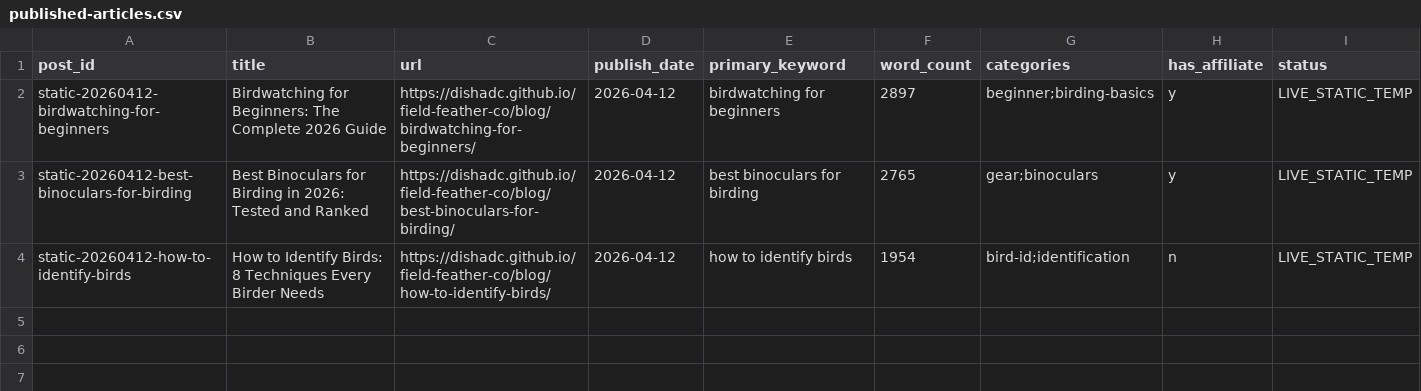
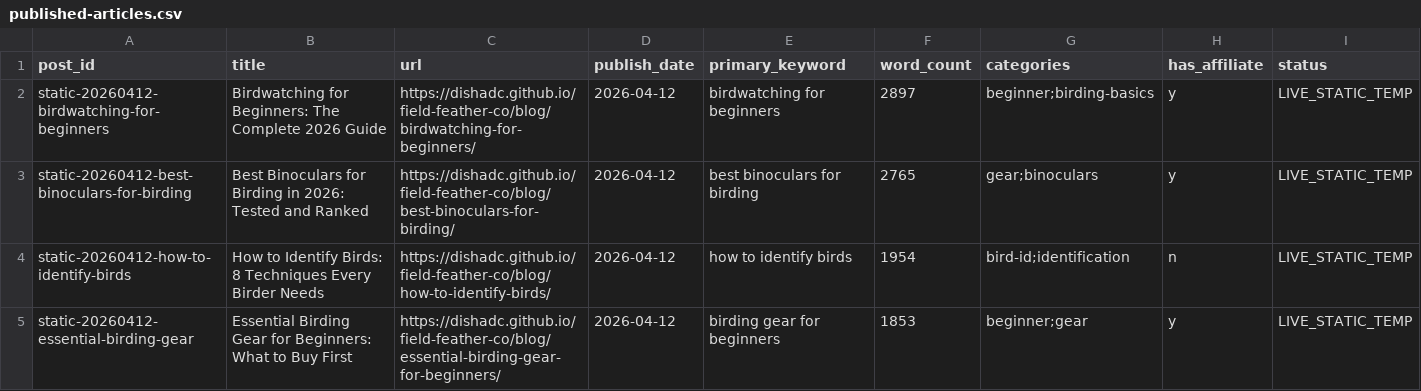
Before and after one commit to dishadc/field-feather-co, a CSV file: data/published-articles.csv, drawn as a sheet; the diff names each change by its address in the sheet, - before the commit and + after, or states it on an @@ line.

```diff
--- a/data/published-articles.csv
+++ b/data/published-articles.csv
+row 5: static-20260412-essential-birding-gear | Essential Birding Gear for Beginners: What to Buy First | https://dishadc.github.io/field-feather-co/blog/essential-birding-gear-for-beginners/ | 2026-04-12 | birding gear for beginners | 1853 | beginner;gear | y | LIVE_STATIC_TEMP
```
Also changed, not shown: data/content-calendar.csv, data/decision-log.csv, 2 other files.
